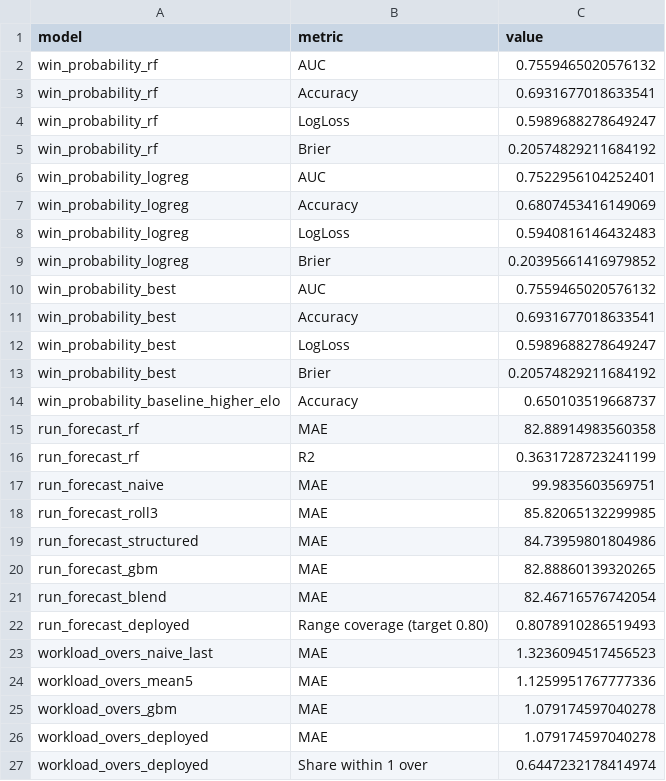
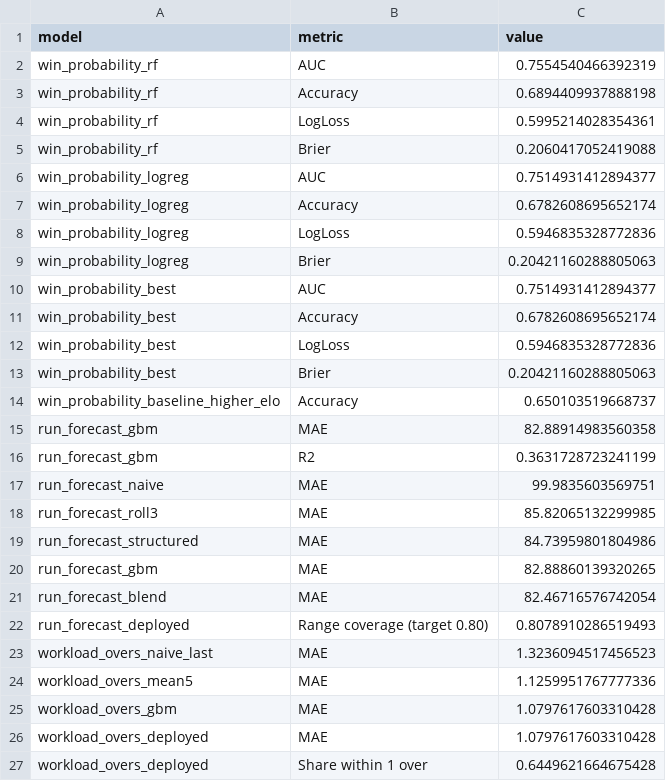
Before and after one commit to mmrayyan2005-dev/cricket-analytics_-, a CSV file: cricket_model_metrics.csv, drawn as a sheet.

Commit message:
Update cricket_model_metrics.csv

```diff
--- a/cricket_model_metrics.csv
+++ b/cricket_model_metrics.csv
@@ -1,17 +1,17 @@
 model,metric,value
-win_probability_rf,AUC,0.7559465020576132
-win_probability_rf,Accuracy,0.6931677018633541
-win_probability_rf,LogLoss,0.5989688278649247
-win_probability_rf,Brier,0.20574829211684192
-win_probability_logreg,AUC,0.7522956104252401
-win_probability_logreg,Accuracy,0.6807453416149069
-win_probability_logreg,LogLoss,0.5940816146432483
-win_probability_logreg,Brier,0.20395661416979852
-win_probability_best,AUC,0.7559465020576132
-win_probability_best,Accuracy,0.6931677018633541
-win_probability_best,LogLoss,0.5989688278649247
-win_probability_best,Brier,0.20574829211684192
+win_probability_rf,AUC,0.7554540466392319
+win_probability_rf,Accuracy,0.6894409937888198
+win_probability_rf,LogLoss,0.5995214028354361
+win_probability_rf,Brier,0.2060417052419088
+win_probability_logreg,AUC,0.7514931412894377
+win_probability_logreg,Accuracy,0.6782608695652174
+win_probability_logreg,LogLoss,0.5946835328772836
+win_probability_logreg,Brier,0.20421160288805063
+win_probability_best,AUC,0.7514931412894377
+win_probability_best,Accuracy,0.6782608695652174
+win_probability_best,LogLoss,0.5946835328772836
+win_probability_best,Brier,0.20421160288805063
 win_probability_baseline_higher_elo,Accuracy,0.650103519668737
-run_forecast_rf,MAE,82.88914983560358
-run_forecast_rf,R2,0.3631728723241199
+run_forecast_gbm,MAE,82.88914983560358
+run_forecast_gbm,R2,0.3631728723241199
 run_forecast_naive,MAE,99.9835603569751
@@ -24,4 +24,4 @@ workload_overs_naive_last,MAE,1.3236094517456523
 workload_overs_mean5,MAE,1.1259951767777336
-workload_overs_gbm,MAE,1.079174597040278
-workload_overs_deployed,MAE,1.079174597040278
-workload_overs_deployed,Share within 1 over,0.6447232178414974
+workload_overs_gbm,MAE,1.0797617603310428
+workload_overs_deployed,MAE,1.0797617603310428
+workload_overs_deployed,Share within 1 over,0.6449621664675428
```
